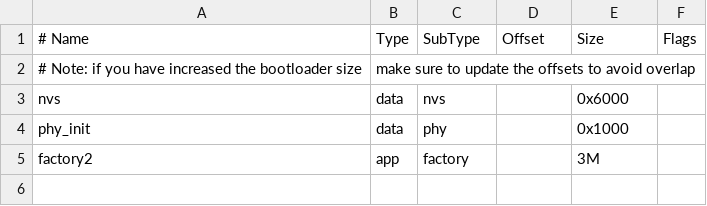
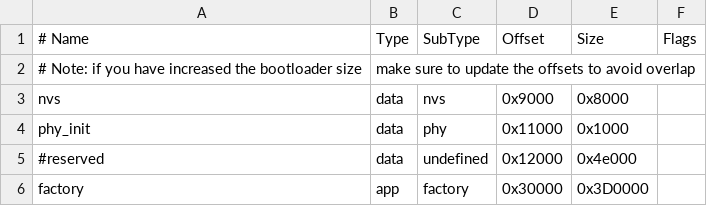
Before and after one commit to viamrobotics/micro-rdk-robot-template, a CSV file: partitions.csv, drawn as a sheet.

```diff
--- a/partitions.csv
+++ b/partitions.csv
@@ -2,4 +2,5 @@
 # Note: if you have increased the bootloader size, make sure to update the offsets to avoid overlap
-nvs,      data, nvs,     ,        0x6000,
-phy_init, data, phy,     ,        0x1000,
-factory2,  app,  factory, ,       3M,
+nvs,      data, nvs, 0x9000    ,        0x8000,
+phy_init, data, phy, 0x11000    ,        0x1000,
+#reserved, data, undefined,0x12000,0x4e000
+factory,  app,  factory, 0x30000,       0x3D0000,
```
Also changed, not shown: 5 other files.
